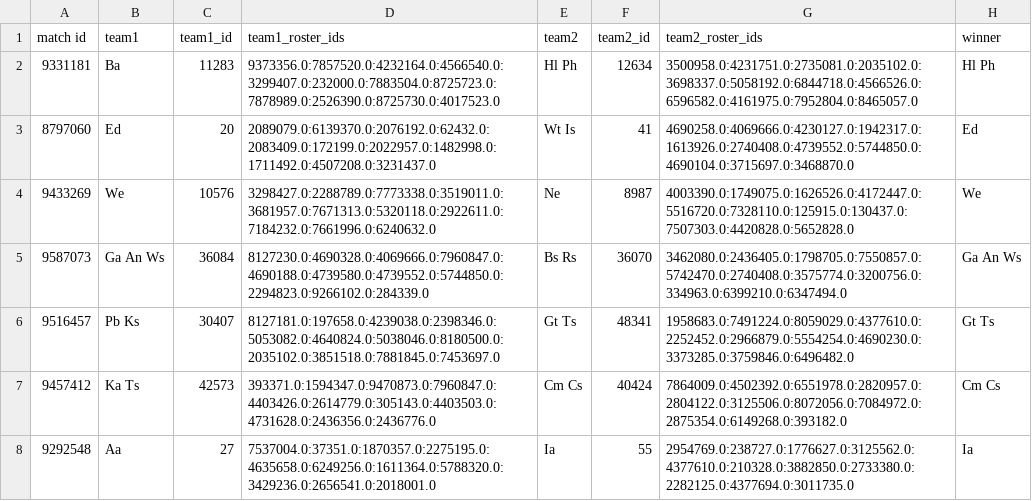
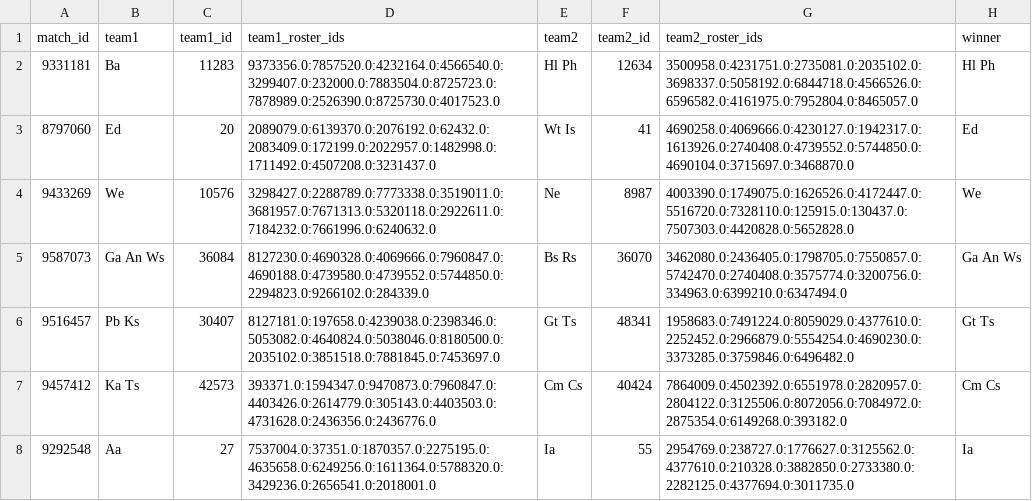
Before and after one commit to arpitkumar2004/American_Express_Project, a CSV file: Raw Data/663e2b6d54457_train_data_with_samplefeatures.csv, drawn as a sheet; only a part is shown; the diff names each change by its address in the sheet, - before the commit and + after, or states it on an @@ line.

Commit message:
Uploading EDA files and code for all the provided dataset.

```diff
--- a/Raw Data/663e2b6d54457_train_data_with_samplefeatures.csv
+++ b/Raw Data/663e2b6d54457_train_data_with_samplefeatures.csv
-A1: match id
+A1: match_id
```
Also changed, not shown: Raw Data/6644a1e287df6_test_data_with_samplefeatures.csv, 9 other files.
